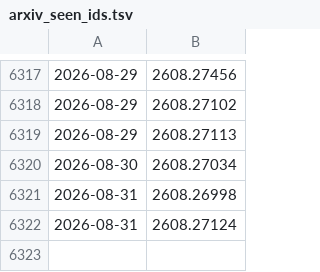
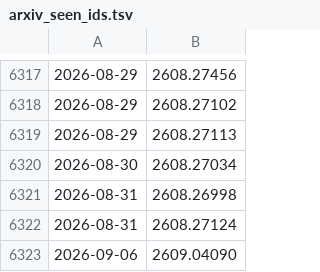
Before and after one commit to magic3007/daily-papers, a TSV file: papers/arxiv_seen_ids.tsv, drawn as a sheet; only a part is shown, gaps mark what is left out; the diff names each change by its address in the sheet, - before the commit and + after, or states it on an @@ line.

```diff
--- a/papers/arxiv_seen_ids.tsv
+++ b/papers/arxiv_seen_ids.tsv
+row 6323: 2026-09-06 | 2609.04090
```
Also changed, not shown: 2 other files.
